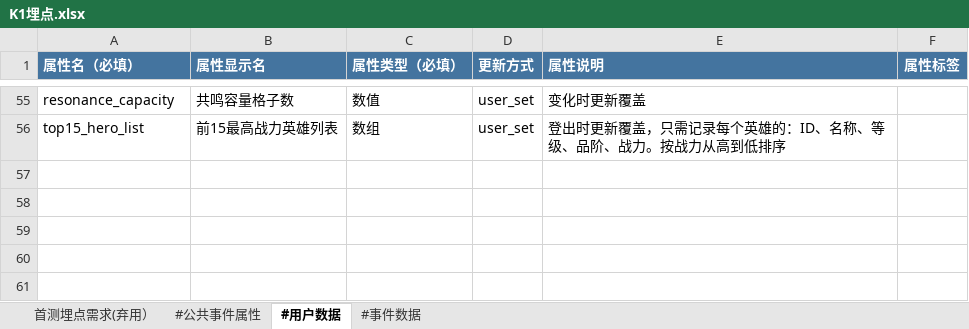
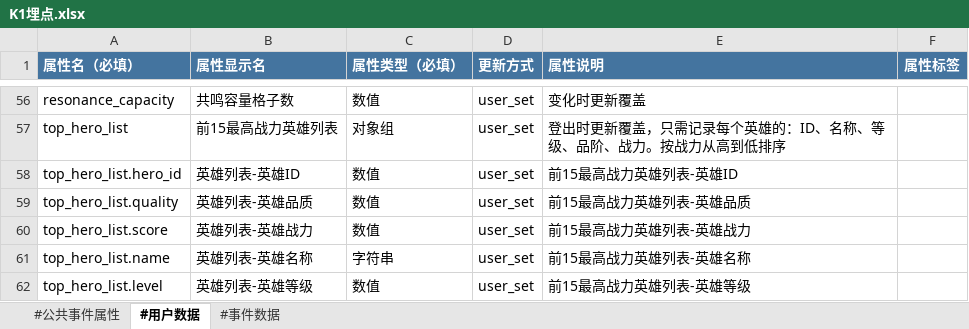
Before and after one commit to suweisheng/Little, an Excel workbook: td_check/K1埋点.xlsx, sheet #用户数据, drawn as a sheet; only a part is shown, gaps mark what is left out; values as stored, in another font and other column widths than the file's, no borders; addresses are those after the commit; the diff covers the shown part only; the diff names each change by its address in the sheet, - before the commit and + after, or states it on an @@ line.

```diff
--- a/td_check/K1埋点.xlsx (sheet #用户数据)
+++ b/td_check/K1埋点.xlsx (sheet #用户数据)
-sheet tab: 首测埋点需求(弃用）
-A57 (属性名（必填）): top15_hero_list
+A57 (属性名（必填）): top_hero_list
-C57 (属性类型（必填）): 数组
+C57 (属性类型（必填）): 对象组
+row 58: top_hero_list.hero_id | 英雄列表-英雄ID | 数值 | user_set | 前15最高战力英雄列表-英雄ID
+row 59: top_hero_list.quality | 英雄列表-英雄品质 | 数值 | user_set | 前15最高战力英雄列表-英雄品质
+row 60: top_hero_list.score | 英雄列表-英雄战力 | 数值 | user_set | 前15最高战力英雄列表-英雄战力
+row 61: top_hero_list.name | 英雄列表-英雄名称 | 字符串 | user_set | 前15最高战力英雄列表-英雄名称
+row 62: top_hero_list.level | 英雄列表-英雄等级 | 数值 | user_set | 前15最高战力英雄列表-英雄等级
```
Also changed, not shown: 4 added rows, 3 removed rows, 19 edited cells and cell formats elsewhere in this sheet, sheet #事件数据, sheet #公共事件属性, 5 other files.
